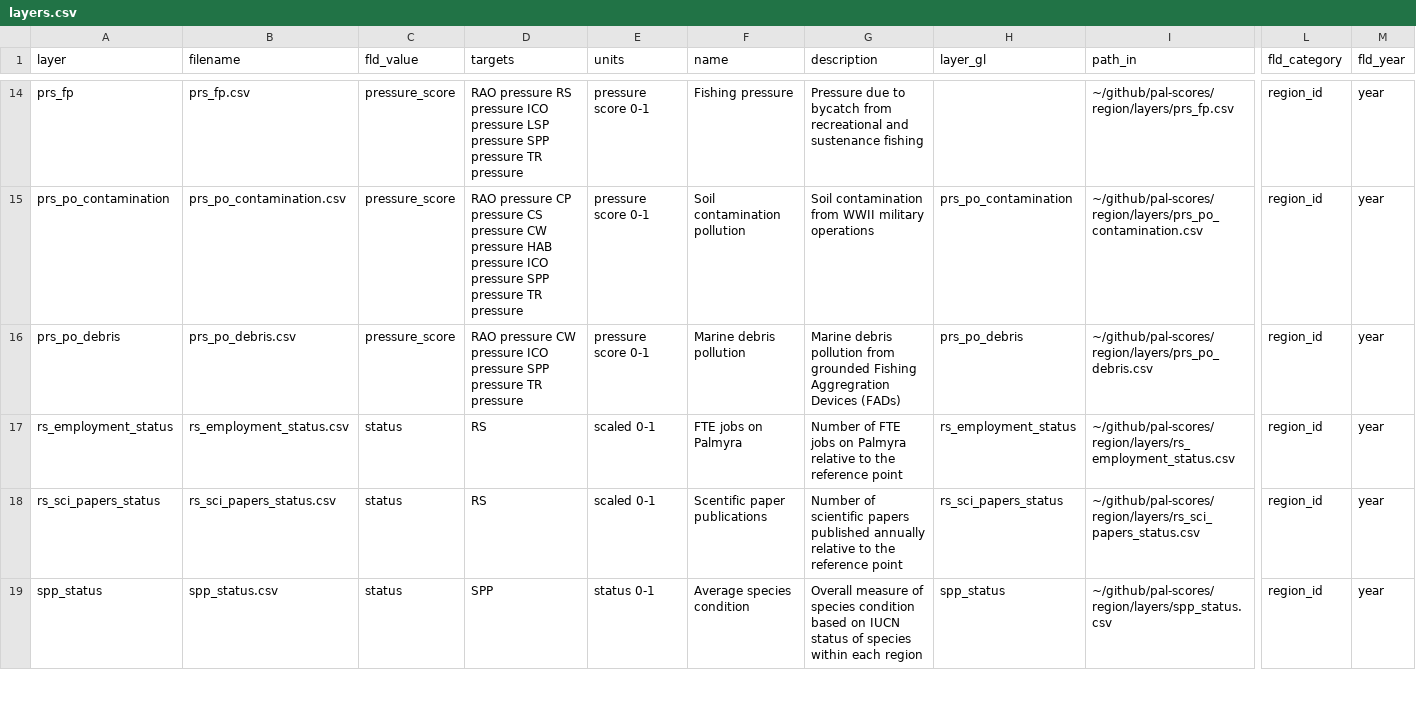
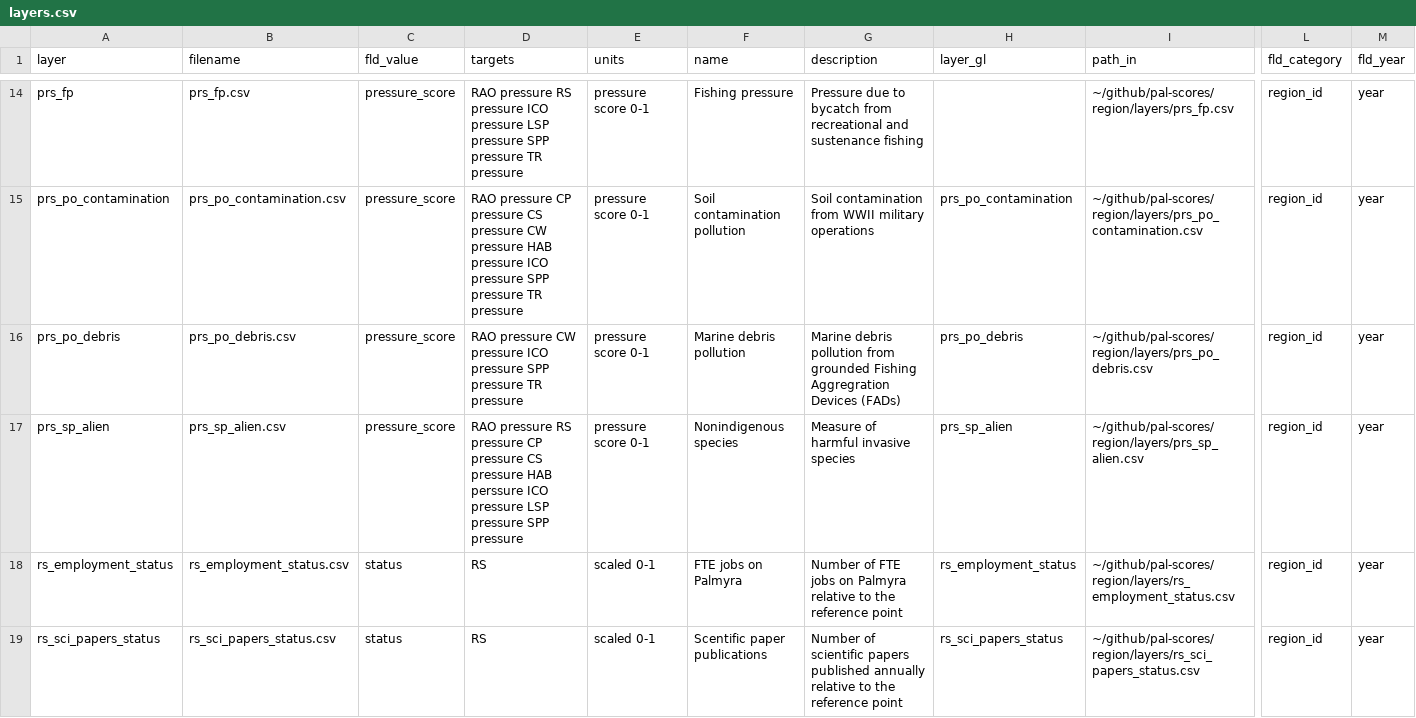
Before and after one commit to OHI-4site/pal-scores, a CSV file: region/layers.csv, drawn as a sheet; only a part is shown, gaps mark what is left out; the shorter side is filled out with more unchanged rows; rows hold the shown columns only; the diff covers the shown part only; the diff names each change by its address in the sheet, - before the commit and + after, or states it on an @@ line.

Commit message:
Add alien sp pressure, delete old layers

```diff
--- a/region/layers.csv
+++ b/region/layers.csv
+row 17: prs_sp_alien | prs_sp_alien.csv | pressure_score | RAO pressure RS pressure CP pressure CS pressure HAB perssure ICO pressure LSP pressure SPP pressure | pressure score 0-1 | Nonindigenous species | Measure of harmful invasive species | prs_sp_alien | ~/github/pal-scores/region/layers/prs_sp_alien.csv | region_id | year
```
Also changed, not shown: 2 removed rows elsewhere in this file, region/conf/pressures_matrix.csv, region/conf/scenario_data_years.csv, 2 other files.
